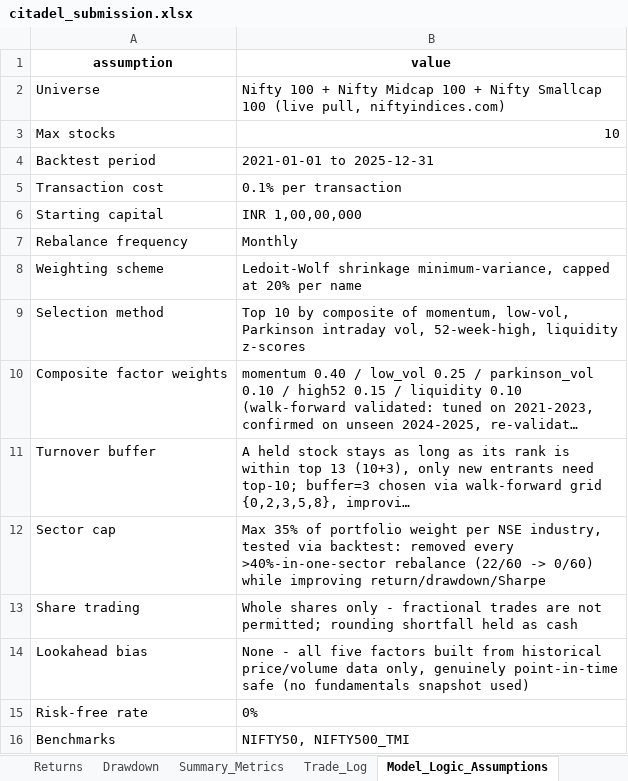
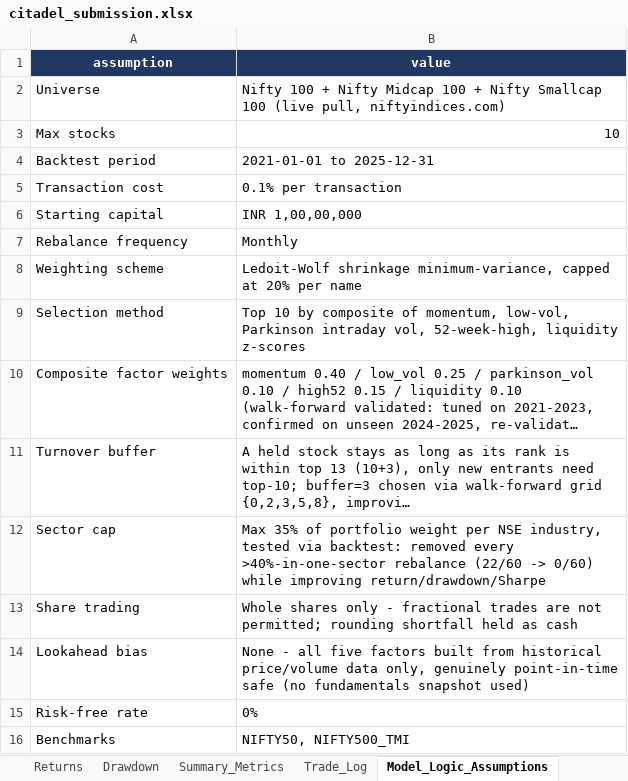
Before and after one commit to jsahil2003/Portfolio-Optimization, an Excel workbook: citadel_submission.xlsx, sheet Model_Logic_Assumptions, drawn as a sheet; long unchanged cells end in …; values as stored, in another font and other column widths than the file's, no borders; the diff names each change by its address in the sheet, - before the commit and + after, or states it on an @@ line.

```diff
--- a/citadel_submission.xlsx (sheet Model_Logic_Assumptions)
+++ b/citadel_submission.xlsx (sheet Model_Logic_Assumptions)
@@ A1:B1 fill: none → #1F3864, text colour: black → #FFFFFF @@
```
Also changed, not shown: sheet Drawdown, sheet Returns, sheet Trade_Log, sheet Composition_Weights, sheet Summary_Metrics, other sheet tabs, charts or pictures, 4 other files.
